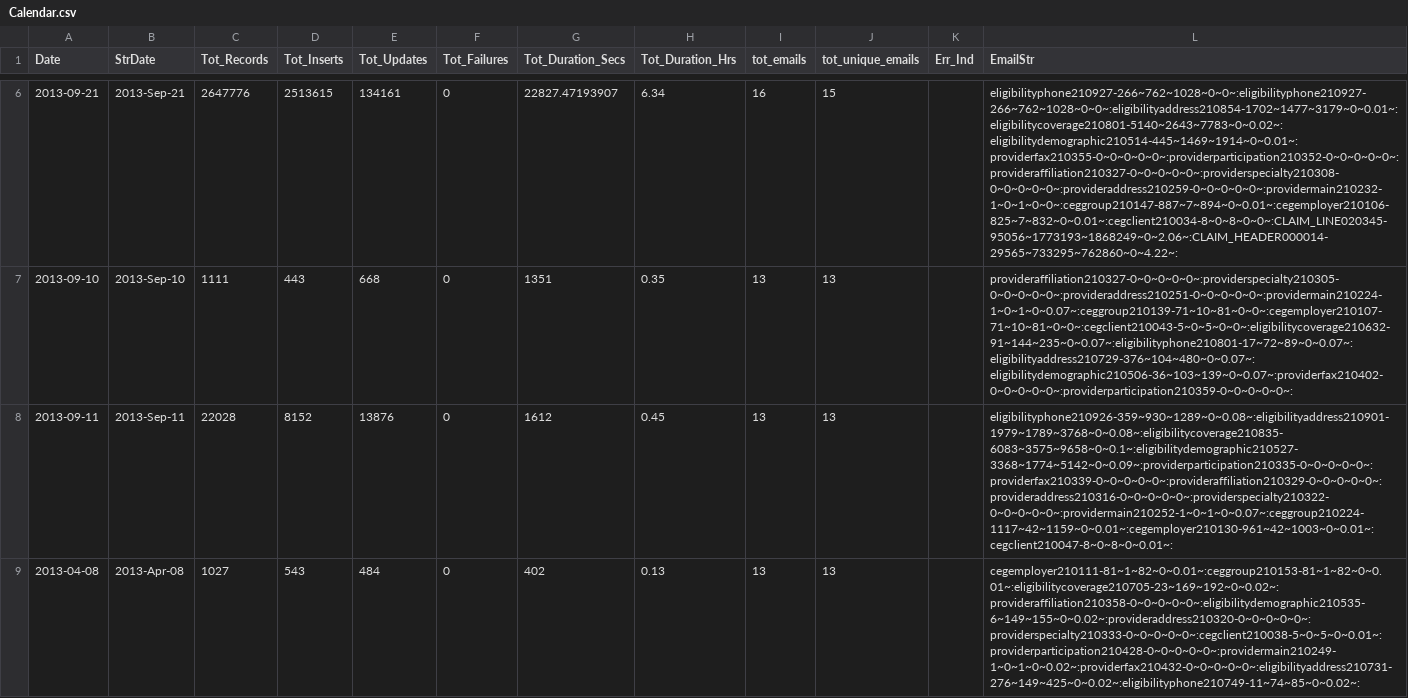
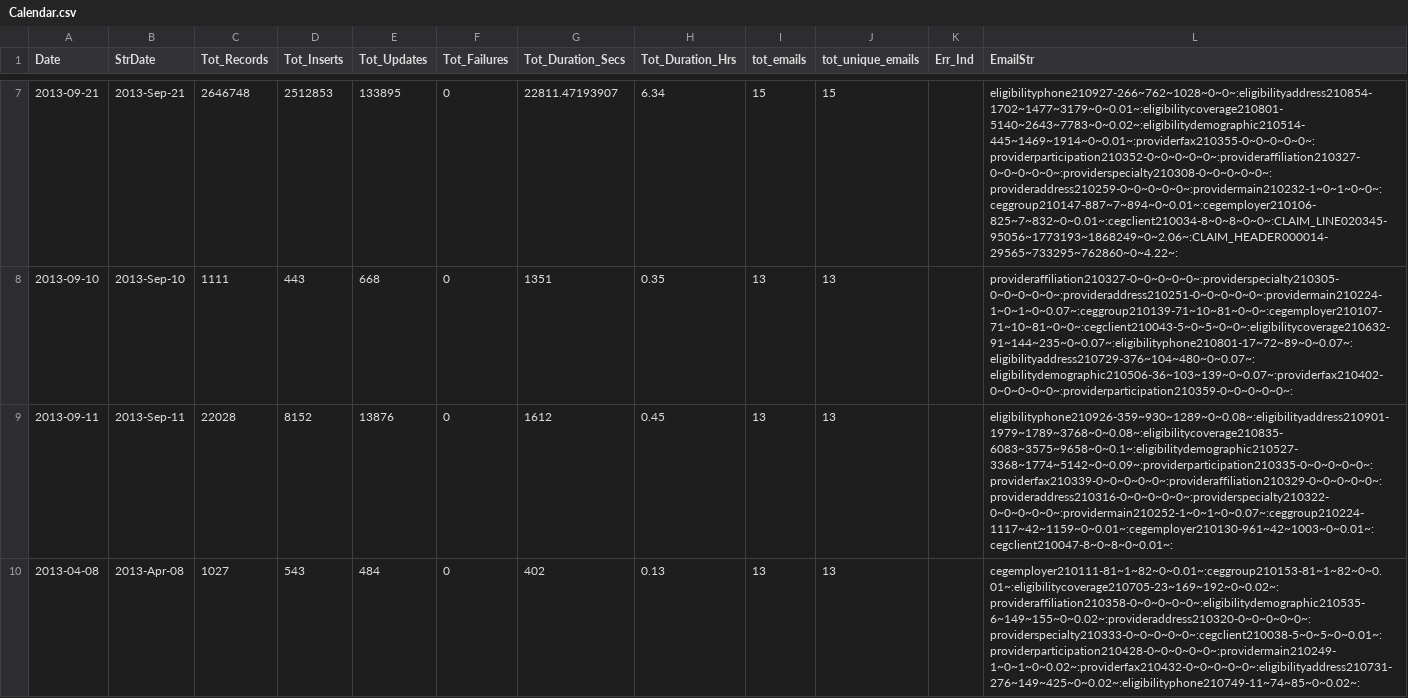
Before and after one commit to VisualizationLAB/DataIntegrationMonitor, a CSV file: Calendar.csv, drawn as a sheet; only a part is shown, gaps mark what is left out; addresses are those after the commit; the diff covers the shown part only; the diff names each change by its address in the sheet, - before the commit and + after, or states it on an @@ line.

```diff
--- a/Calendar.csv
+++ b/Calendar.csv
-C7 (Tot_Records): 2647776
+C7 (Tot_Records): 2646748
-D7 (Tot_Inserts): 2513615
+D7 (Tot_Inserts): 2512853
-E7 (Tot_Updates): 134161
+E7 (Tot_Updates): 133895
-G7 (Tot_Duration_Secs): 22827.47193907
+G7 (Tot_Duration_Secs): 22811.47193907
-I7 (tot_emails): 16
+I7 (tot_emails): 15
-L7 (EmailStr): eligibilityphone210927-266~762~1028~0~0~:eligibilityphone210927-266~762~1028~0~0~:eligibilityaddress210854-1702~1477~3179~0~0.01~:eligibilitycoverage210801-5140~2643~7783~0~0.02~:eligibilitydemographic210514-445~1469~1914~0~0.01~:providerfax210355-0~0~0~0~0~:providerparticipation210352-0~0~0~0~0~:provideraffiliation210327-0~0~0~0~0~:providerspecialty210308-0~0~0~0~0~:provideraddress210259-0~0~0~0~0~:providermain210232-1~0~1~0~0~:ceggroup210147-887~7~894~0~0.01~:cegemployer210106-825~7~832~0~0.01~:cegclient210034-8~0~8~0~0~:CLAIM_LINE020345-95056~1773193~1868249~0~2.06~:CLAIM_HEADER000014-29565~733295~762860~0~4.22~:
+L7 (EmailStr): eligibilityphone210927-266~762~1028~0~0~:eligibilityaddress210854-1702~1477~3179~0~0.01~:eligibilitycoverage210801-5140~2643~7783~0~0.02~:eligibilitydemographic210514-445~1469~1914~0~0.01~:providerfax210355-0~0~0~0~0~:providerparticipation210352-0~0~0~0~0~:provideraffiliation210327-0~0~0~0~0~:providerspecialty210308-0~0~0~0~0~:provideraddress210259-0~0~0~0~0~:providermain210232-1~0~1~0~0~:ceggroup210147-887~7~894~0~0.01~:cegemployer210106-825~7~832~0~0.01~:cegclient210034-8~0~8~0~0~:CLAIM_LINE020345-95056~1773193~1868249~0~2.06~:CLAIM_HEADER000014-29565~733295~762860~0~4.22~:
```
Also changed, not shown: 5 added rows, 1 moved row and 28 edited cells elsewhere in this file.
